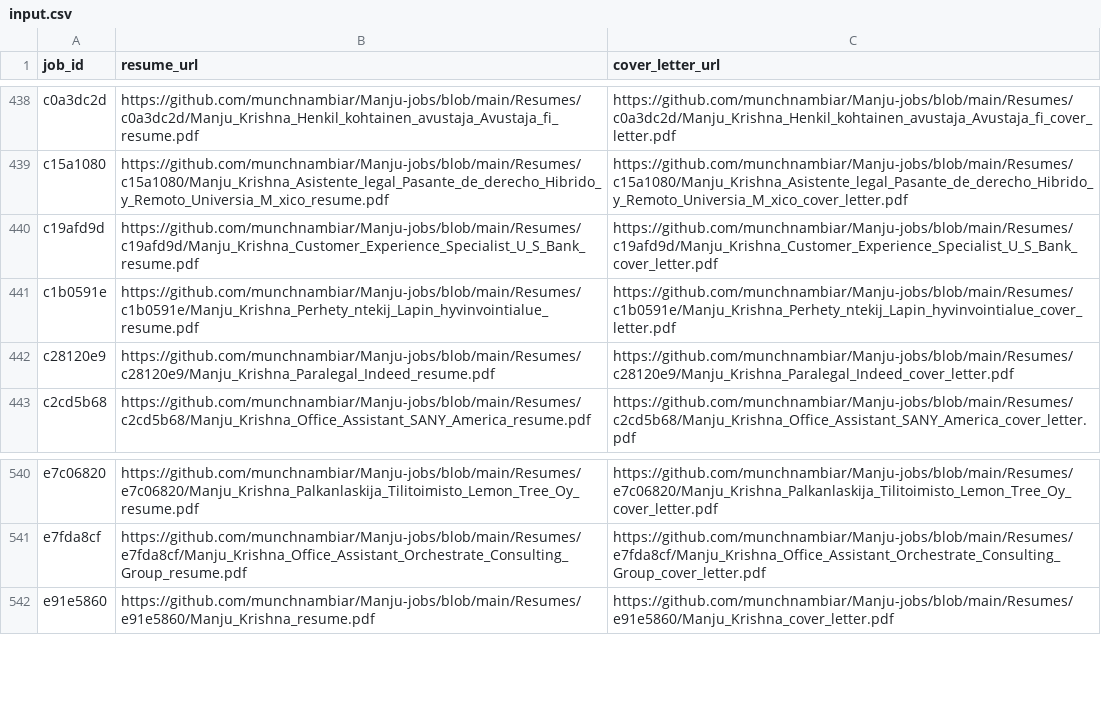
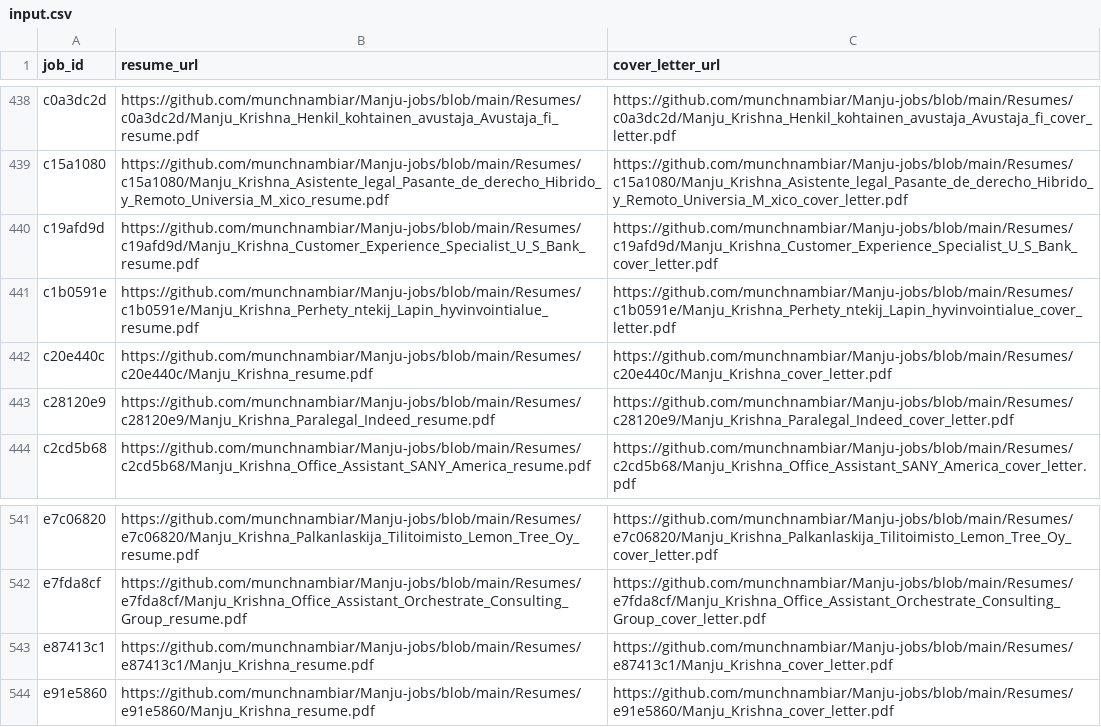
Before and after one commit to vinchess1989/manju-jobs-dashboard, a CSV file: input.csv, drawn as a sheet; only a part is shown, gaps mark what is left out; the diff names each change by its address in the sheet, - before the commit and + after, or states it on an @@ line.

Commit message:
Update resume links for c20e440c (retailored with claude-sonnet-4-6)

```diff
--- a/input.csv
+++ b/input.csv
+row 442: c20e440c | https://github.com/munchnambiar/Manju-jobs/blob/main/Resumes/c20e440c/Manju_Krishna_resume.pdf | https://github.com/munchnambiar/Manju-jobs/blob/main/Resumes/c20e440c/Manju_Krishna_cover_letter.pdf
+row 543: e87413c1 | https://github.com/munchnambiar/Manju-jobs/blob/main/Resumes/e87413c1/Manju_Krishna_resume.pdf | https://github.com/munchnambiar/Manju-jobs/blob/main/Resumes/e87413c1/Manju_Krishna_cover_letter.pdf
```
